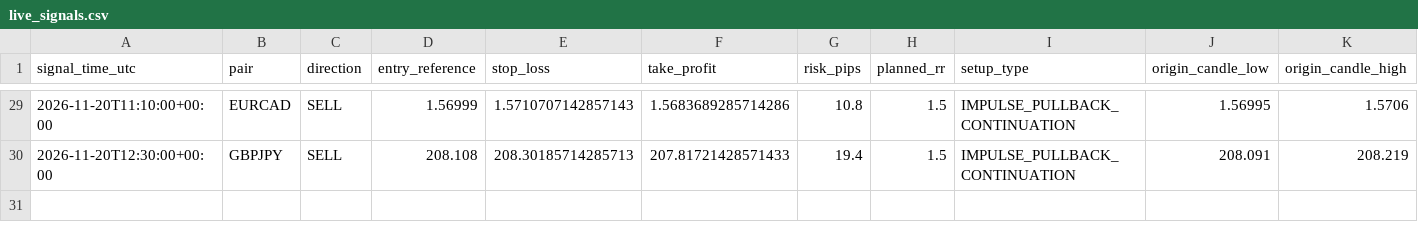
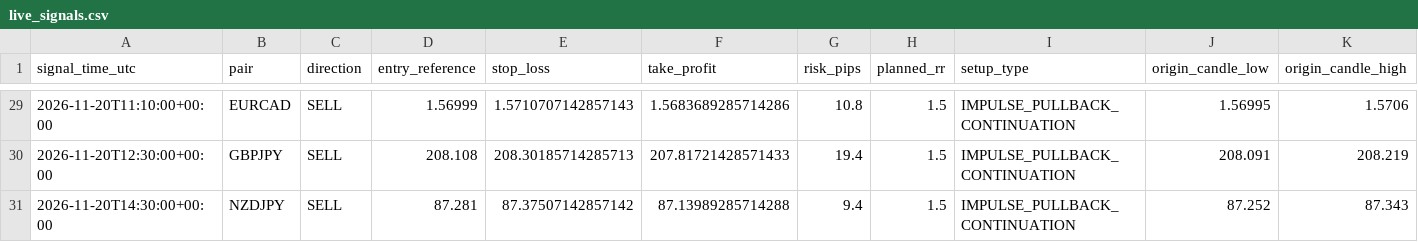
Before and after one commit to 81dwallington-source/Forex-alert-bot, a CSV file: best_bot/live_signals.csv, drawn as a sheet; only a part is shown, gaps mark what is left out; rows hold the shown columns only; the diff names each change by its address in the sheet, - before the commit and + after, or states it on an @@ line.

```diff
--- a/best_bot/live_signals.csv
+++ b/best_bot/live_signals.csv
+row 31: 2026-11-20T14:30:00+00:00 | NZDJPY | SELL | 87.281 | 87.37507142857142 | 87.13989285714288 | 9.4 | 1.5 | IMPULSE_PULLBACK_CONTINUATION | 87.252 | 87.343
```
Also changed, not shown: 1 other file.
